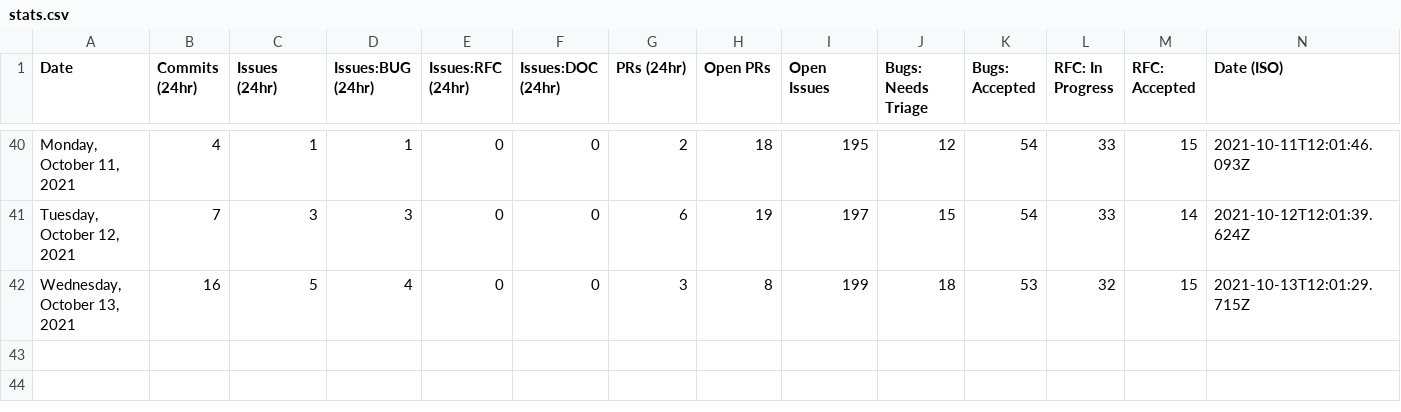
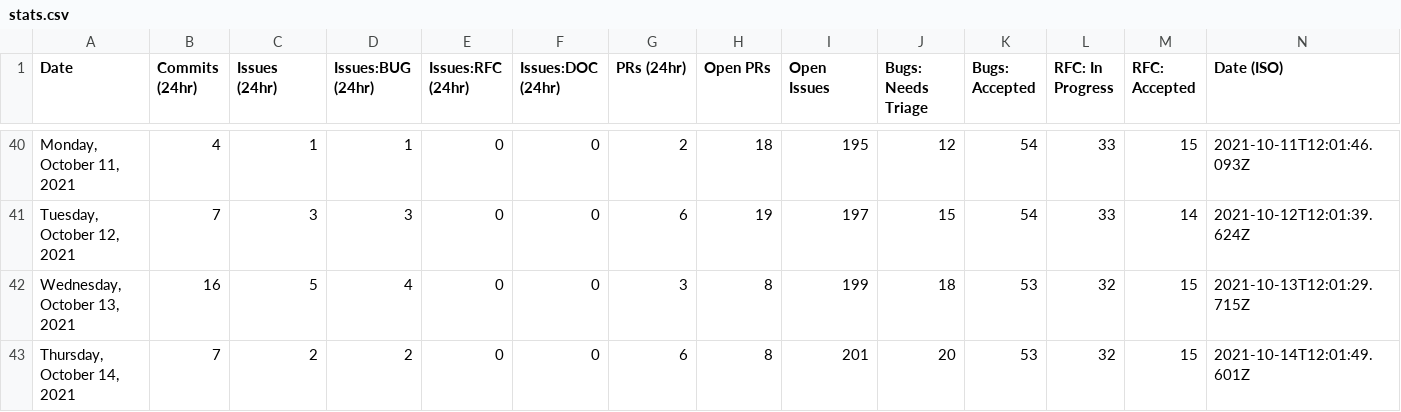
Before and after one commit to outcastgeek/astro, a CSV file: scripts/stats/stats.csv, drawn as a sheet; only a part is shown, gaps mark what is left out; the diff names each change by its address in the sheet, - before the commit and + after, or states it on an @@ line.

```diff
--- a/scripts/stats/stats.csv
+++ b/scripts/stats/stats.csv
+row 43: Thursday, October 14, 2021 | 7 | 2 | 2 | 0 | 0 | 6 | 8 | 201 | 20 | 53 | 32 | 15 | 2021-10-14T12:01:49.601Z
```
